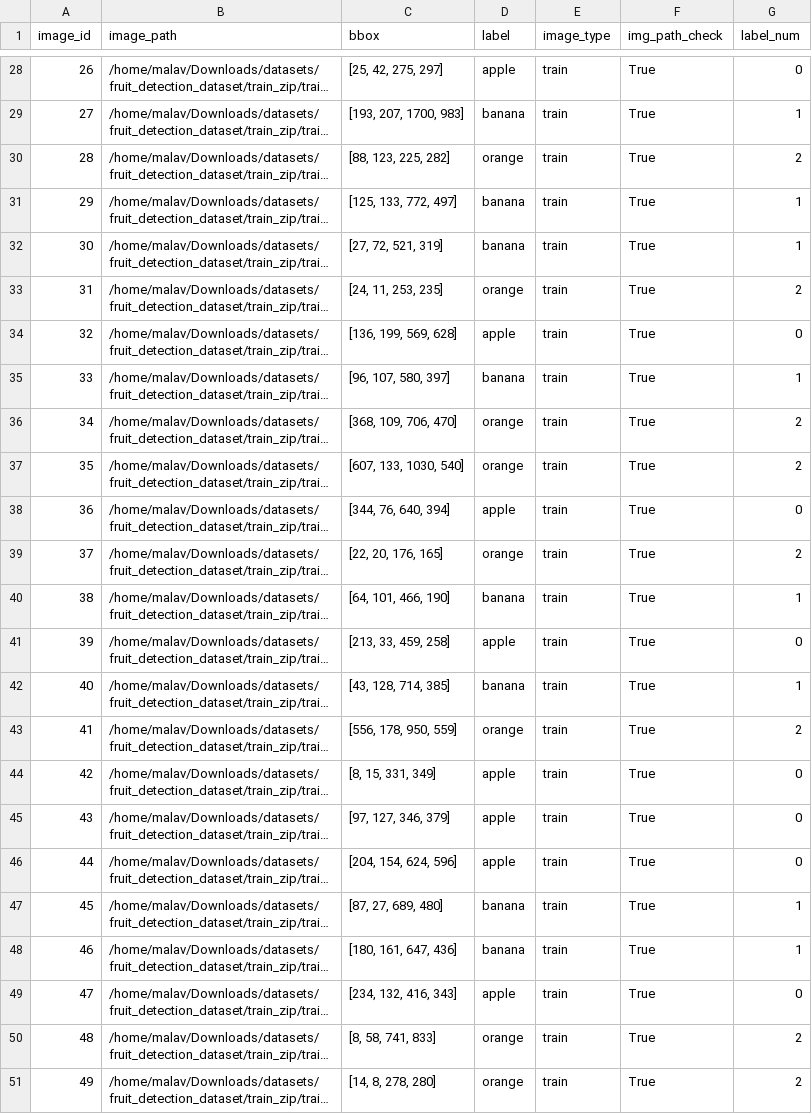
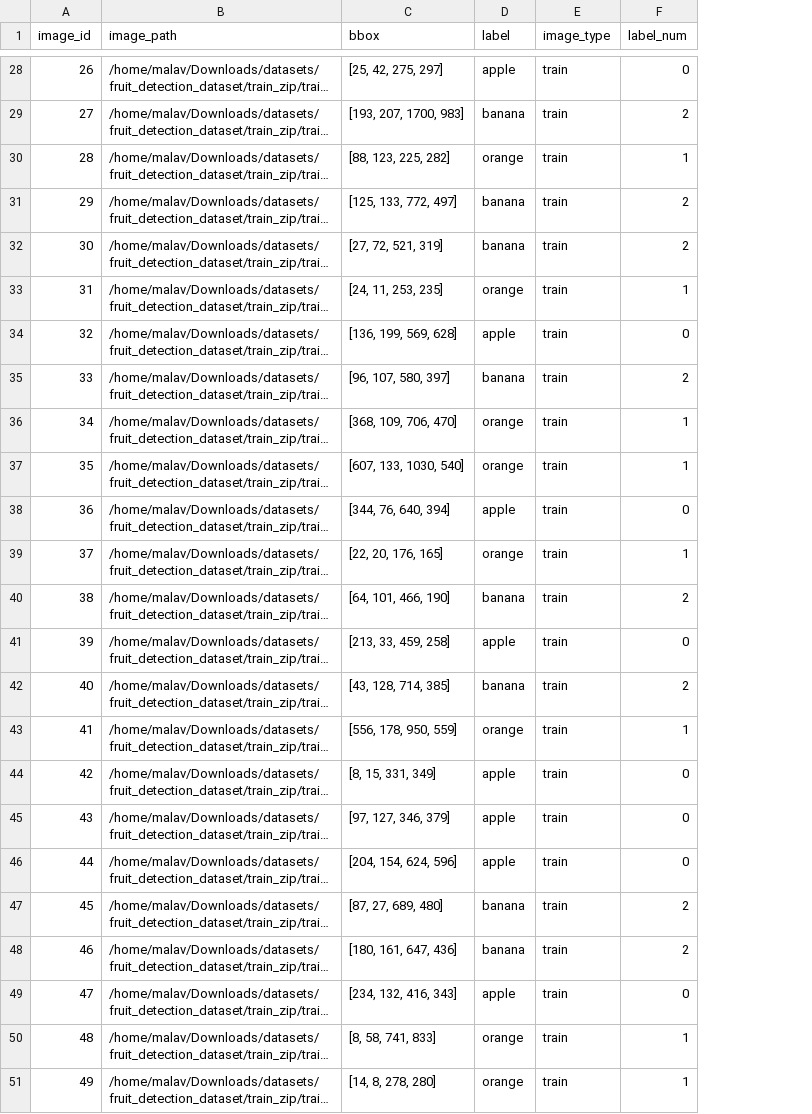
Before and after one commit to bigmb/mb_pytorch, a CSV file: data/fruit_dataset/train_wrangled_file.csv, drawn as a sheet; only a part is shown, gaps mark what is left out; long unchanged cells end in …; removed rows and columns are numbered as before the commit, all else as after; the diff covers the shown part only; the diff names each change by its address in the sheet, - before the commit and + after, or states it on an @@ line.

```diff
--- a/data/fruit_dataset/train_wrangled_file.csv
+++ b/data/fruit_dataset/train_wrangled_file.csv
-column F (img_path_check), rows 28-51: all True
-F29 (label_num): 1
+F29 (label_num): 2
-F30 (label_num): 2
+F30 (label_num): 1
-F31:F32 (label_num): 1
+F31:F32 (label_num): 2
-F33 (label_num): 2
+F33 (label_num): 1
-F35 (label_num): 1
+F35 (label_num): 2
-F36:F37 (label_num): 2
+F36:F37 (label_num): 1
-F39 (label_num): 2
+F39 (label_num): 1
-F40 (label_num): 1
+F40 (label_num): 2
-F42 (label_num): 1
+F42 (label_num): 2
-F43 (label_num): 2
+F43 (label_num): 1
-F47:F48 (label_num): 1
+F47:F48 (label_num): 2
-F50:F51 (label_num): 2
+F50:F51 (label_num): 1
```
Also changed, not shown: 13 edited cells elsewhere in this file, data/fruit_dataset/val_wrangled_file.csv, 5 other files.
